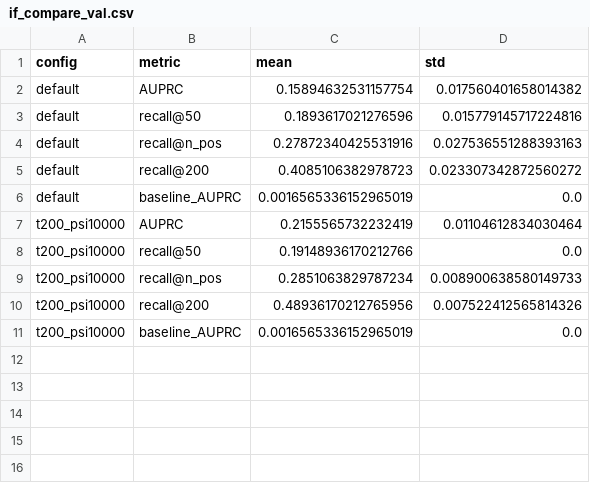
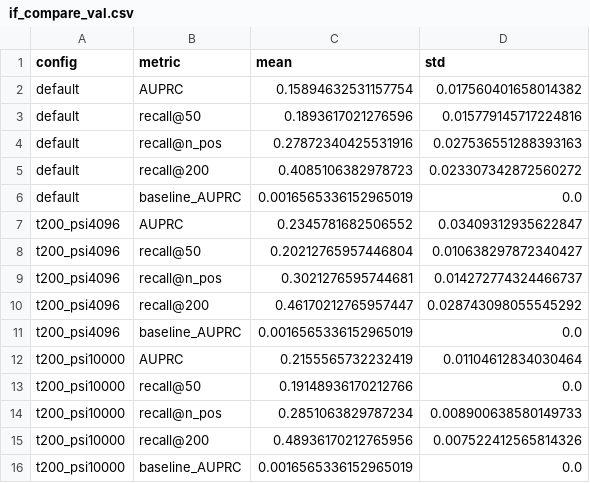
Before and after one commit to yuqisme/STOR-565-final-project, a CSV file: results/if_compare_val.csv, drawn as a sheet; the diff names each change by its address in the sheet, - before the commit and + after, or states it on an @@ line.

```diff
--- a/results/if_compare_val.csv
+++ b/results/if_compare_val.csv
+row 7: t200_psi4096 | AUPRC | 0.2345781682506552 | 0.03409312935622847
+row 8: t200_psi4096 | recall@50 | 0.20212765957446804 | 0.010638297872340427
+row 9: t200_psi4096 | recall@n_pos | 0.3021276595744681 | 0.014272774324466737
+row 10: t200_psi4096 | recall@200 | 0.46170212765957447 | 0.028743098055545292
+row 11: t200_psi4096 | baseline_AUPRC | 0.0016565336152965019 | 0.0
```
Also changed, not shown: 5 other files.
